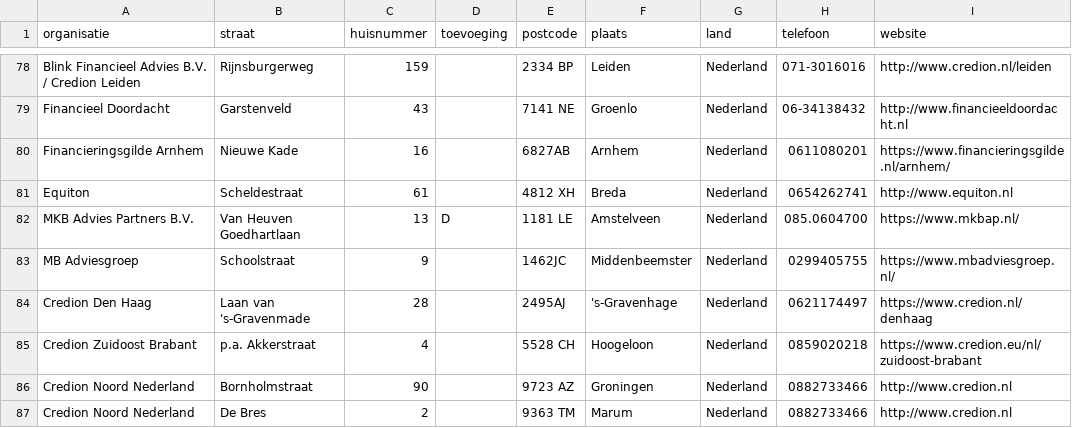
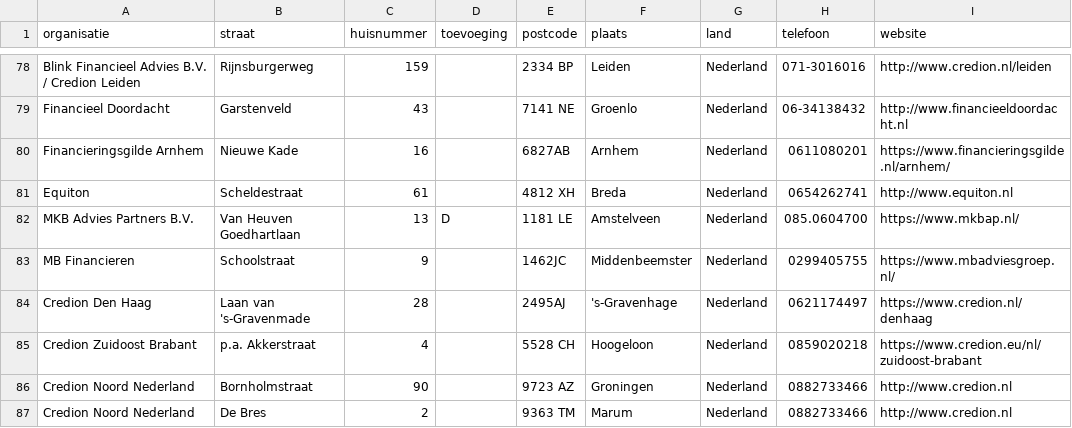
Before and after one commit to Stichting-MKB-Financiering/update-advisors, a CSV file: addresses.csv, drawn as a sheet; only a part is shown, gaps mark what is left out; the diff names each change by its address in the sheet, - before the commit and + after, or states it on an @@ line.

```diff
--- a/addresses.csv
+++ b/addresses.csv
-A83 (organisatie): MB Adviesgroep
+A83 (organisatie): MB Financieren
```
Also changed, not shown: 1 other file.
